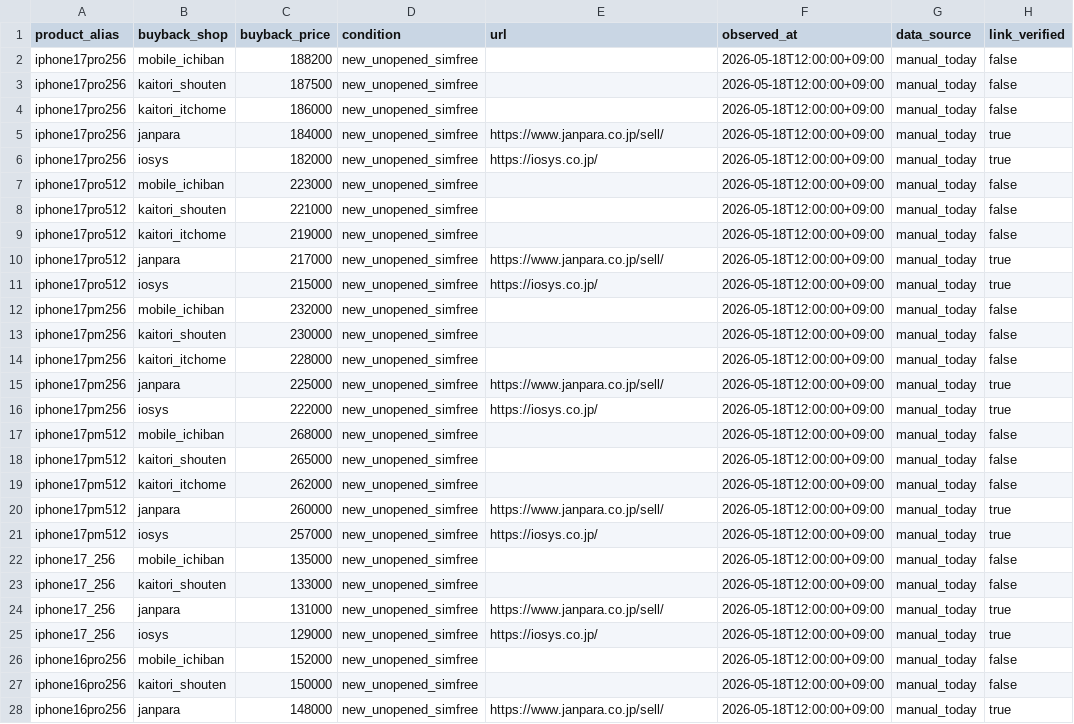
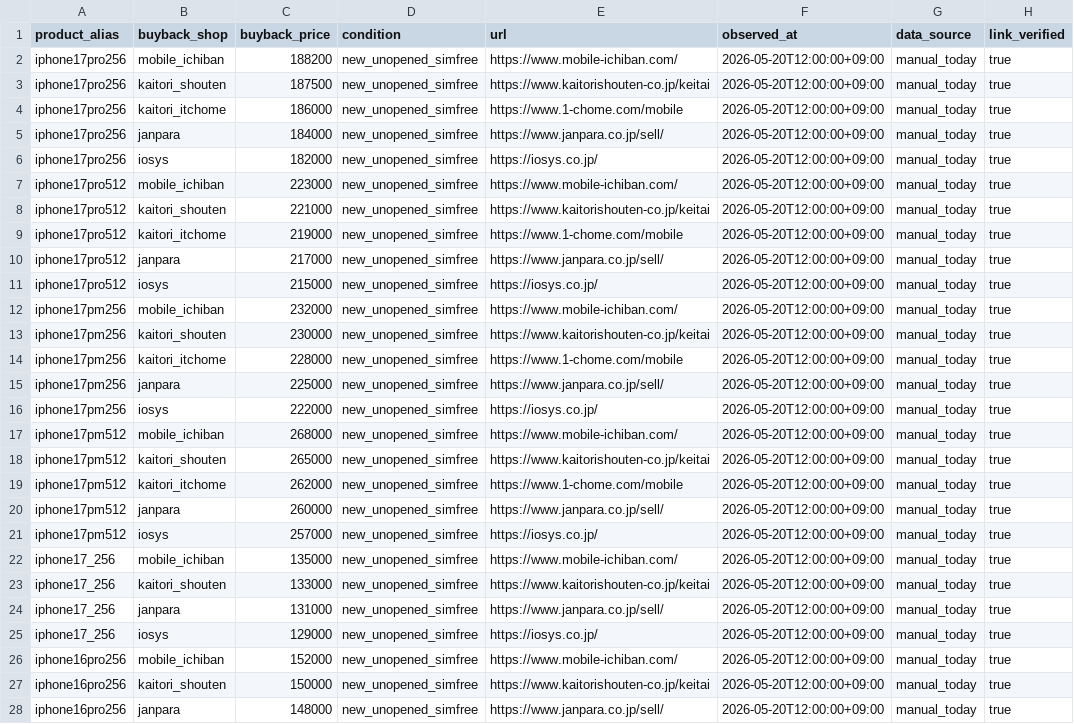
Before and after one commit to estkey0001/premium-monitor, a CSV file: data/manual_buyback_prices.csv, drawn as a sheet; only a part is shown; the diff covers the shown part only; the diff names each change by its address in the sheet, - before the commit and + after, or states it on an @@ line.

```diff
--- a/data/manual_buyback_prices.csv
+++ b/data/manual_buyback_prices.csv
-E2 (url): (empty)
+E2 (url): https://www.mobile-ichiban.com/
-F2:F28 (observed_at): 2026-05-18T12:00:00+09:00
+F2:F28 (observed_at): 2026-05-20T12:00:00+09:00
-H2:H4 (link_verified): false
+H2:H4 (link_verified): true
-E3 (url): (empty)
+E3 (url): https://www.kaitorishouten-co.jp/keitai
-E4 (url): (empty)
+E4 (url): https://www.1-chome.com/mobile
-E7 (url): (empty)
+E7 (url): https://www.mobile-ichiban.com/
-H7:H9 (link_verified): false
+H7:H9 (link_verified): true
-E8 (url): (empty)
+E8 (url): https://www.kaitorishouten-co.jp/keitai
-E9 (url): (empty)
+E9 (url): https://www.1-chome.com/mobile
-E12 (url): (empty)
+E12 (url): https://www.mobile-ichiban.com/
-H12:H14 (link_verified): false
+H12:H14 (link_verified): true
-E13 (url): (empty)
+E13 (url): https://www.kaitorishouten-co.jp/keitai
-E14 (url): (empty)
+E14 (url): https://www.1-chome.com/mobile
-E17 (url): (empty)
+E17 (url): https://www.mobile-ichiban.com/
-H17:H19 (link_verified): false
+H17:H19 (link_verified): true
-E18 (url): (empty)
+E18 (url): https://www.kaitorishouten-co.jp/keitai
-E19 (url): (empty)
+E19 (url): https://www.1-chome.com/mobile
-E22 (url): (empty)
+E22 (url): https://www.mobile-ichiban.com/
-H22:H23 (link_verified): false
+H22:H23 (link_verified): true
-E23 (url): (empty)
+E23 (url): https://www.kaitorishouten-co.jp/keitai
-E26 (url): (empty)
+E26 (url): https://www.mobile-ichiban.com/
-H26:H27 (link_verified): false
+H26:H27 (link_verified): true
-E27 (url): (empty)
+E27 (url): https://www.kaitorishouten-co.jp/keitai
```
Also changed, not shown: 71 edited cells elsewhere in this file, 8 other files.
